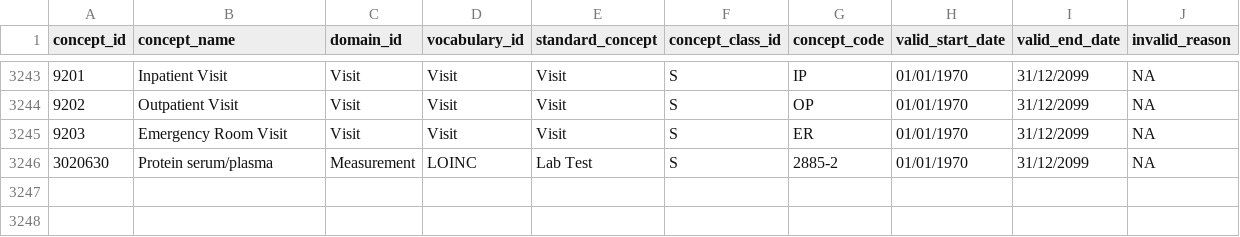
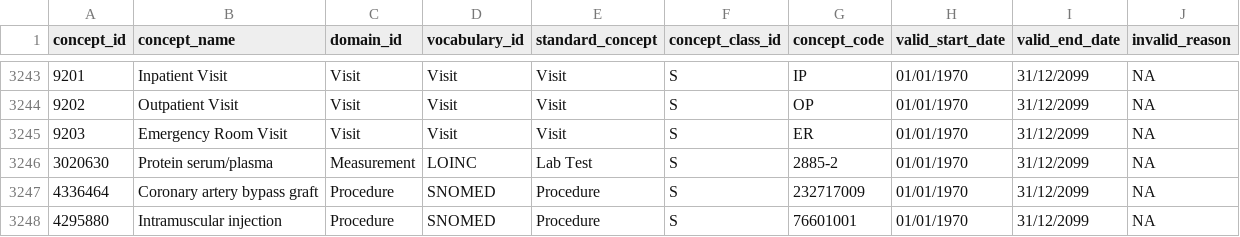
Before and after one commit to OHDSI/omock, a CSV file: data-raw/default/concept.csv, drawn as a sheet; only a part is shown, gaps mark what is left out; the diff names each change by its address in the sheet, - before the commit and + after, or states it on an @@ line.

Commit message:
update procedure table added

```diff
--- a/data-raw/default/concept.csv
+++ b/data-raw/default/concept.csv
+row 3247: 4336464 | Coronary artery bypass graft | Procedure | SNOMED | Procedure | S | 232717009 | 01/01/1970 | 31/12/2099 | NA
+row 3248: 4295880 | Intramuscular injection | Procedure | SNOMED | Procedure | S | 76601001 | 01/01/1970 | 31/12/2099 | NA
```
Also changed, not shown: 7 other files.
